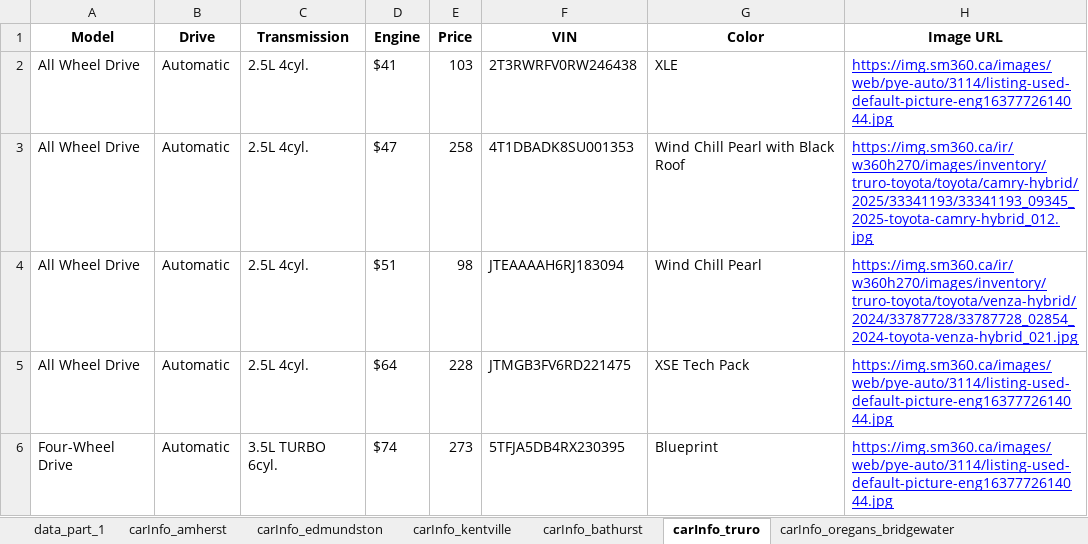
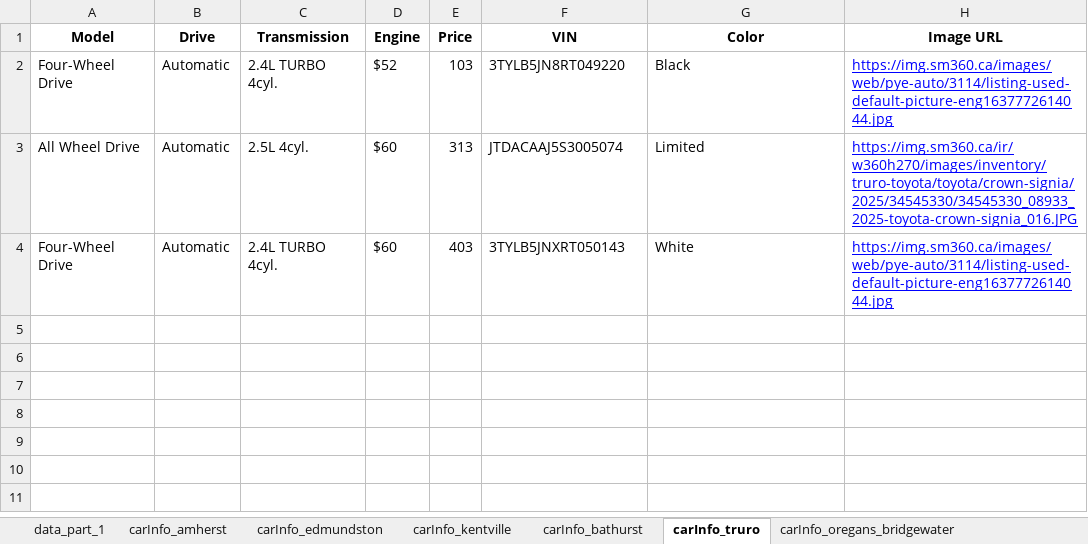
Before and after one commit to gitony0101/X4DS, an Excel workbook: Projects/scrapping_py/MaritimeToyota.xlsx, sheet carInfo_truro, drawn as a sheet; values as stored, in another font and other column widths than the file's, no borders; removed rows and columns are numbered as before the commit, all else as after; the diff names each change by its address in the sheet, - before the commit and + after, or states it on an @@ line.

```diff
--- a/Projects/scrapping_py/MaritimeToyota.xlsx (sheet carInfo_truro)
+++ b/Projects/scrapping_py/MaritimeToyota.xlsx (sheet carInfo_truro)
-row 2: All Wheel Drive | Automatic | 2.5L 4cyl. | $41 | 103 | 2T3RWRFV0RW246438 | XLE | https://img.sm360.ca/images/web/pye-auto/3114/listing-used-default-picture-eng1637772614044.jpg
-row 3: All Wheel Drive | Automatic | 2.5L 4cyl. | $47 | 258 | 4T1DBADK8SU001353 | Wind Chill Pearl with Black Roof | https://img.sm360.ca/ir/w360h270/images/inventory/truro-toyota/toyota/camry-hybrid/2025/33341193/33341193_09345_2025-toyota-camry-hybrid_012.jpg
+row 2: Four-Wheel Drive | Automatic | 2.4L TURBO 4cyl. | $52 | 103 | 3TYLB5JN8RT049220 | Black | https://img.sm360.ca/images/web/pye-auto/3114/listing-used-default-picture-eng1637772614044.jpg
-D3 (Engine): $51
+D3 (Engine): $60
-E3 (Price): 98
+E3 (Price): 313
-F3 (VIN): JTEAAAAH6RJ183094
+F3 (VIN): JTDACAAJ5S3005074
-G3 (Color): Wind Chill Pearl
+G3 (Color): Limited
-H3 (Image URL): https://img.sm360.ca/ir/w360h270/images/inventory/truro-toyota/toyota/venza-hybrid/2024/33787728/33787728_02854_2024-toyota-venza-hybrid_021.jpg
+H3 (Image URL): https://img.sm360.ca/ir/w360h270/images/inventory/truro-toyota/toyota/crown-signia/2025/34545330/34545330_08933_2025-toyota-crown-signia_016.JPG
-row 5: All Wheel Drive | Automatic | 2.5L 4cyl. | $64 | 228 | JTMGB3FV6RD221475 | XSE Tech Pack | https://img.sm360.ca/images/web/pye-auto/3114/listing-used-default-picture-eng1637772614044.jpg
-C4 (Transmission): 3.5L TURBO 6cyl.
+C4 (Transmission): 2.4L TURBO 4cyl.
-D4 (Engine): $74
+D4 (Engine): $60
-E4 (Price): 273
+E4 (Price): 403
-F4 (VIN): 5TFJA5DB4RX230395
+F4 (VIN): 3TYLB5JNXRT050143
-G4 (Color): Blueprint
+G4 (Color): White
```
Also changed, not shown: sheet data_part_1, sheet carInfo_dartmouth, sheet carInfo_edmundston, sheet carInfo_summerside, sheet carInfo_central_toyota, sheet carInfo_anchor, 9 more sheets, other sheet tabs, Projects/scrapping_js/lexus_maritime/Lexus_Inventory.xlsx, 2 other files.
